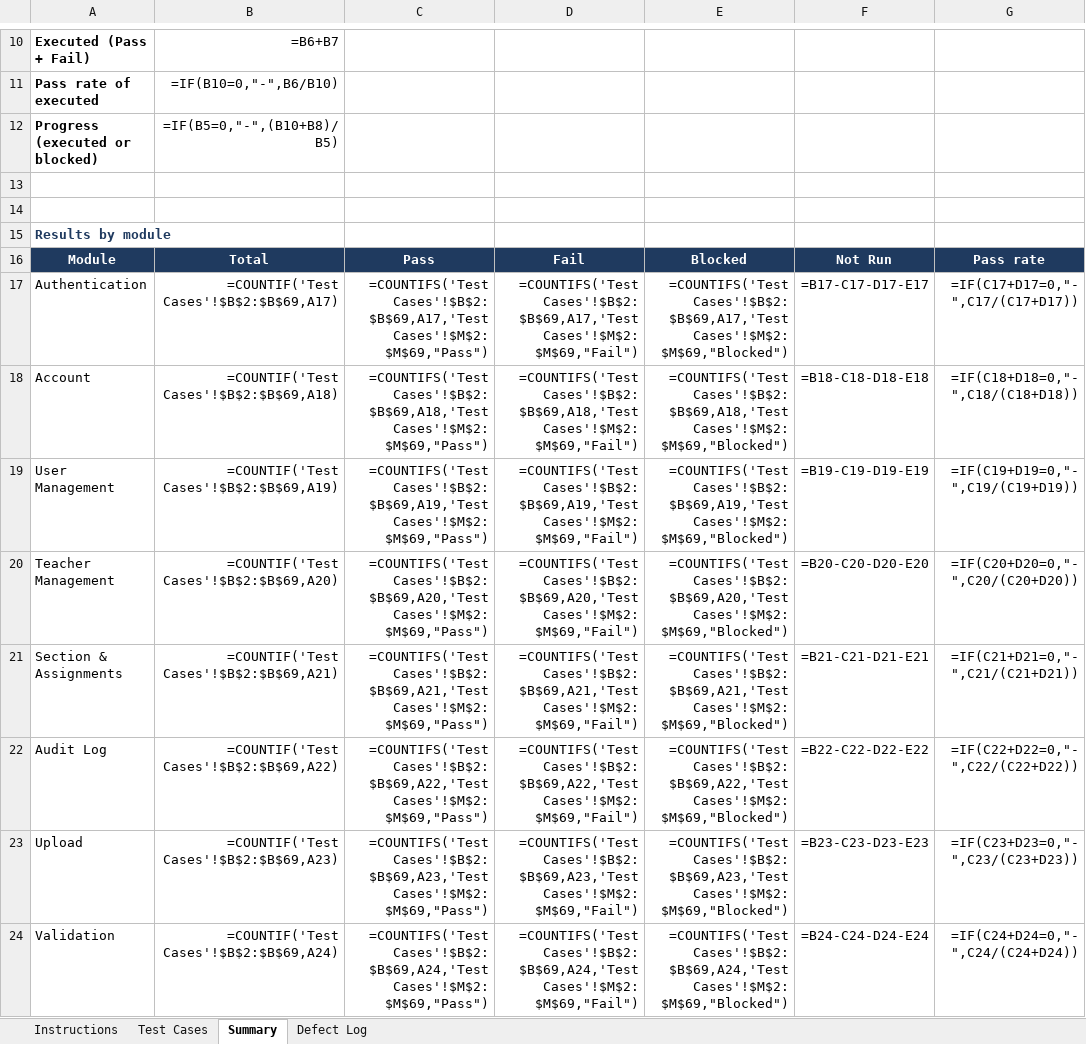
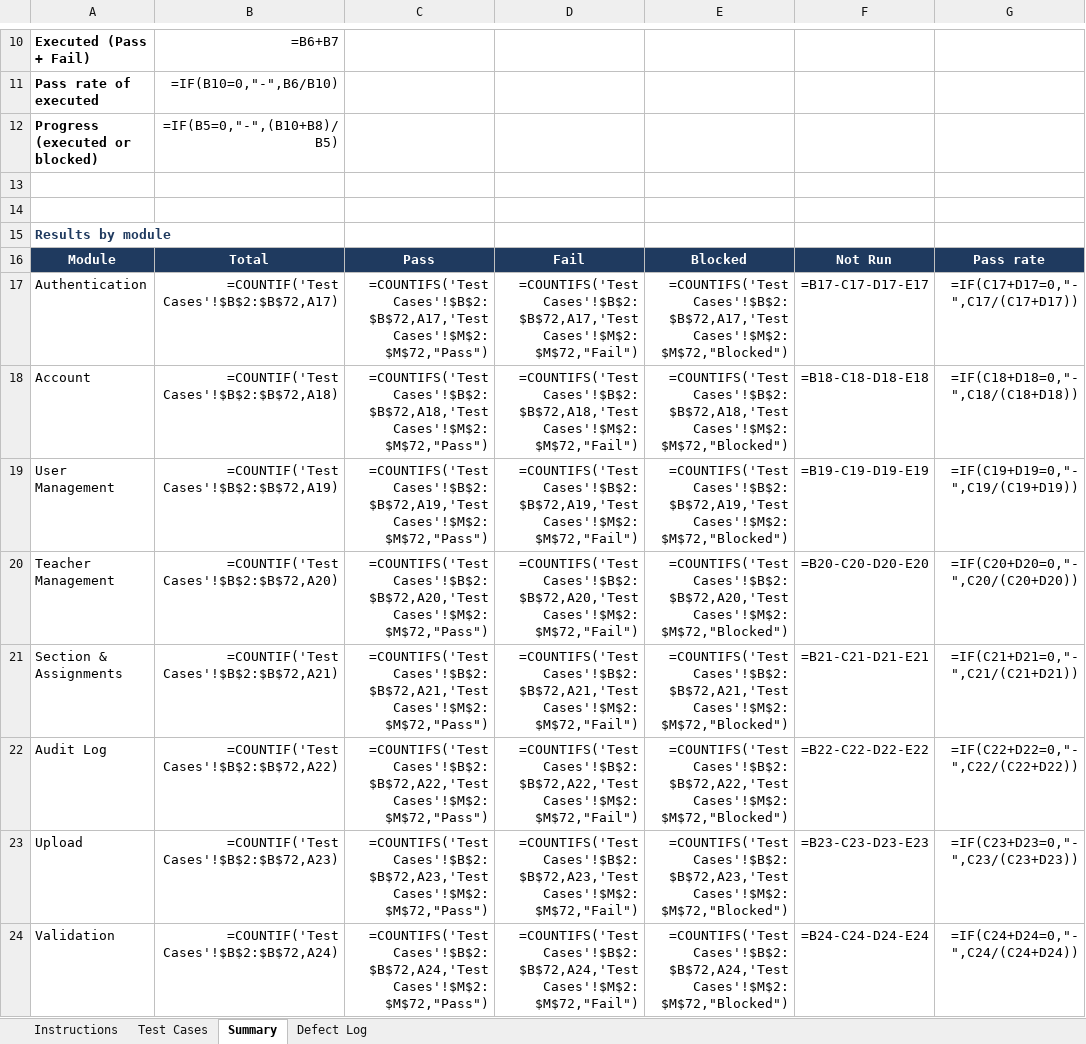
Before and after one commit to shainellapines/Capstone-Project_EduCheck, an Excel workbook: 03-Testing/EduCheck_UAT_Test_Cases.xlsx, sheet Summary, drawn as a sheet; only a part is shown, gaps mark what is left out; values as stored, in another font and other column widths than the file's, no borders; formulas without a stored value are shown as written; the diff covers the shown part only; the diff names each change by its address in the sheet, - before the commit and + after, or states it on an @@ line.

```diff
--- a/03-Testing/EduCheck_UAT_Test_Cases.xlsx (sheet Summary)
+++ b/03-Testing/EduCheck_UAT_Test_Cases.xlsx (sheet Summary)
-B17: =COUNTIF('Test Cases'!$B$2:$B$69,A17)
+B17: =COUNTIF('Test Cases'!$B$2:$B$72,A17)
-C17: =COUNTIFS('Test Cases'!$B$2:$B$69,A17,'Test Cases'!$M$2:$M$69,"Pass")
+C17: =COUNTIFS('Test Cases'!$B$2:$B$72,A17,'Test Cases'!$M$2:$M$72,"Pass")
-D17: =COUNTIFS('Test Cases'!$B$2:$B$69,A17,'Test Cases'!$M$2:$M$69,"Fail")
+D17: =COUNTIFS('Test Cases'!$B$2:$B$72,A17,'Test Cases'!$M$2:$M$72,"Fail")
-E17: =COUNTIFS('Test Cases'!$B$2:$B$69,A17,'Test Cases'!$M$2:$M$69,"Blocked")
+E17: =COUNTIFS('Test Cases'!$B$2:$B$72,A17,'Test Cases'!$M$2:$M$72,"Blocked")
-B18: =COUNTIF('Test Cases'!$B$2:$B$69,A18)
+B18: =COUNTIF('Test Cases'!$B$2:$B$72,A18)
-C18: =COUNTIFS('Test Cases'!$B$2:$B$69,A18,'Test Cases'!$M$2:$M$69,"Pass")
+C18: =COUNTIFS('Test Cases'!$B$2:$B$72,A18,'Test Cases'!$M$2:$M$72,"Pass")
-D18: =COUNTIFS('Test Cases'!$B$2:$B$69,A18,'Test Cases'!$M$2:$M$69,"Fail")
+D18: =COUNTIFS('Test Cases'!$B$2:$B$72,A18,'Test Cases'!$M$2:$M$72,"Fail")
-E18: =COUNTIFS('Test Cases'!$B$2:$B$69,A18,'Test Cases'!$M$2:$M$69,"Blocked")
+E18: =COUNTIFS('Test Cases'!$B$2:$B$72,A18,'Test Cases'!$M$2:$M$72,"Blocked")
-B19: =COUNTIF('Test Cases'!$B$2:$B$69,A19)
+B19: =COUNTIF('Test Cases'!$B$2:$B$72,A19)
-C19: =COUNTIFS('Test Cases'!$B$2:$B$69,A19,'Test Cases'!$M$2:$M$69,"Pass")
+C19: =COUNTIFS('Test Cases'!$B$2:$B$72,A19,'Test Cases'!$M$2:$M$72,"Pass")
-D19: =COUNTIFS('Test Cases'!$B$2:$B$69,A19,'Test Cases'!$M$2:$M$69,"Fail")
+D19: =COUNTIFS('Test Cases'!$B$2:$B$72,A19,'Test Cases'!$M$2:$M$72,"Fail")
-E19: =COUNTIFS('Test Cases'!$B$2:$B$69,A19,'Test Cases'!$M$2:$M$69,"Blocked")
+E19: =COUNTIFS('Test Cases'!$B$2:$B$72,A19,'Test Cases'!$M$2:$M$72,"Blocked")
-B20: =COUNTIF('Test Cases'!$B$2:$B$69,A20)
+B20: =COUNTIF('Test Cases'!$B$2:$B$72,A20)
-C20: =COUNTIFS('Test Cases'!$B$2:$B$69,A20,'Test Cases'!$M$2:$M$69,"Pass")
+C20: =COUNTIFS('Test Cases'!$B$2:$B$72,A20,'Test Cases'!$M$2:$M$72,"Pass")
-D20: =COUNTIFS('Test Cases'!$B$2:$B$69,A20,'Test Cases'!$M$2:$M$69,"Fail")
+D20: =COUNTIFS('Test Cases'!$B$2:$B$72,A20,'Test Cases'!$M$2:$M$72,"Fail")
-E20: =COUNTIFS('Test Cases'!$B$2:$B$69,A20,'Test Cases'!$M$2:$M$69,"Blocked")
+E20: =COUNTIFS('Test Cases'!$B$2:$B$72,A20,'Test Cases'!$M$2:$M$72,"Blocked")
-B21: =COUNTIF('Test Cases'!$B$2:$B$69,A21)
+B21: =COUNTIF('Test Cases'!$B$2:$B$72,A21)
-C21: =COUNTIFS('Test Cases'!$B$2:$B$69,A21,'Test Cases'!$M$2:$M$69,"Pass")
+C21: =COUNTIFS('Test Cases'!$B$2:$B$72,A21,'Test Cases'!$M$2:$M$72,"Pass")
-D21: =COUNTIFS('Test Cases'!$B$2:$B$69,A21,'Test Cases'!$M$2:$M$69,"Fail")
+D21: =COUNTIFS('Test Cases'!$B$2:$B$72,A21,'Test Cases'!$M$2:$M$72,"Fail")
-E21: =COUNTIFS('Test Cases'!$B$2:$B$69,A21,'Test Cases'!$M$2:$M$69,"Blocked")
+E21: =COUNTIFS('Test Cases'!$B$2:$B$72,A21,'Test Cases'!$M$2:$M$72,"Blocked")
-B22: =COUNTIF('Test Cases'!$B$2:$B$69,A22)
+B22: =COUNTIF('Test Cases'!$B$2:$B$72,A22)
-C22: =COUNTIFS('Test Cases'!$B$2:$B$69,A22,'Test Cases'!$M$2:$M$69,"Pass")
+C22: =COUNTIFS('Test Cases'!$B$2:$B$72,A22,'Test Cases'!$M$2:$M$72,"Pass")
-D22: =COUNTIFS('Test Cases'!$B$2:$B$69,A22,'Test Cases'!$M$2:$M$69,"Fail")
+D22: =COUNTIFS('Test Cases'!$B$2:$B$72,A22,'Test Cases'!$M$2:$M$72,"Fail")
-E22: =COUNTIFS('Test Cases'!$B$2:$B$69,A22,'Test Cases'!$M$2:$M$69,"Blocked")
+E22: =COUNTIFS('Test Cases'!$B$2:$B$72,A22,'Test Cases'!$M$2:$M$72,"Blocked")
-B23: =COUNTIF('Test Cases'!$B$2:$B$69,A23)
+B23: =COUNTIF('Test Cases'!$B$2:$B$72,A23)
-C23: =COUNTIFS('Test Cases'!$B$2:$B$69,A23,'Test Cases'!$M$2:$M$69,"Pass")
+C23: =COUNTIFS('Test Cases'!$B$2:$B$72,A23,'Test Cases'!$M$2:$M$72,"Pass")
-D23: =COUNTIFS('Test Cases'!$B$2:$B$69,A23,'Test Cases'!$M$2:$M$69,"Fail")
+D23: =COUNTIFS('Test Cases'!$B$2:$B$72,A23,'Test Cases'!$M$2:$M$72,"Fail")
-E23: =COUNTIFS('Test Cases'!$B$2:$B$69,A23,'Test Cases'!$M$2:$M$69,"Blocked")
+E23: =COUNTIFS('Test Cases'!$B$2:$B$72,A23,'Test Cases'!$M$2:$M$72,"Blocked")
-B24: =COUNTIF('Test Cases'!$B$2:$B$69,A24)
+B24: =COUNTIF('Test Cases'!$B$2:$B$72,A24)
-C24: =COUNTIFS('Test Cases'!$B$2:$B$69,A24,'Test Cases'!$M$2:$M$69,"Pass")
+C24: =COUNTIFS('Test Cases'!$B$2:$B$72,A24,'Test Cases'!$M$2:$M$72,"Pass")
-D24: =COUNTIFS('Test Cases'!$B$2:$B$69,A24,'Test Cases'!$M$2:$M$69,"Fail")
+D24: =COUNTIFS('Test Cases'!$B$2:$B$72,A24,'Test Cases'!$M$2:$M$72,"Fail")
-E24: =COUNTIFS('Test Cases'!$B$2:$B$69,A24,'Test Cases'!$M$2:$M$69,"Blocked")
+E24: =COUNTIFS('Test Cases'!$B$2:$B$72,A24,'Test Cases'!$M$2:$M$72,"Blocked")
```
Also changed, not shown: 84 edited cells elsewhere in this sheet, sheet Test Cases, 10 other files.
